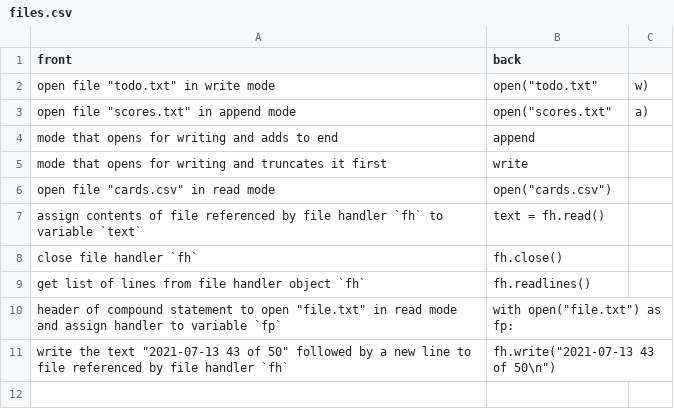
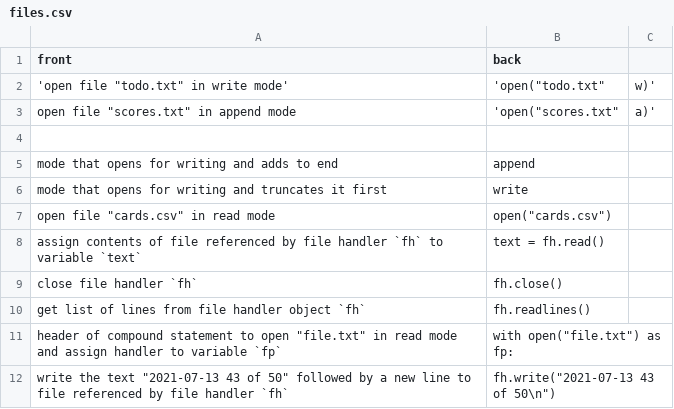
Before and after one commit to alissa-huskey/python-class, a CSV file: data/cards/files.csv, drawn as a sheet.

```diff
--- a/data/cards/files.csv
+++ b/data/cards/files.csv
@@ -1,4 +1,5 @@
 front, back
-open file "todo.txt" in write mode, open("todo.txt", "w")
-open file "scores.txt" in append mode, open("scores.txt", "a")
+'open file "todo.txt" in write mode', 'open("todo.txt", "w")'
+open file "scores.txt" in append mode, 'open("scores.txt", "a")'
+
 mode that opens for writing and adds to end, append
```
Also changed, not shown: data/cards/functions.csv, data/cards/loops.csv, 3 other files.
